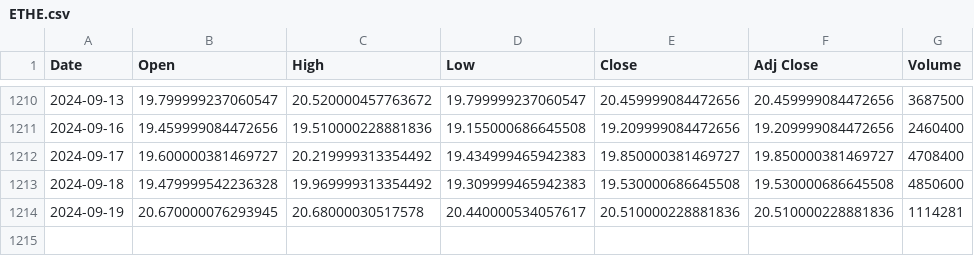
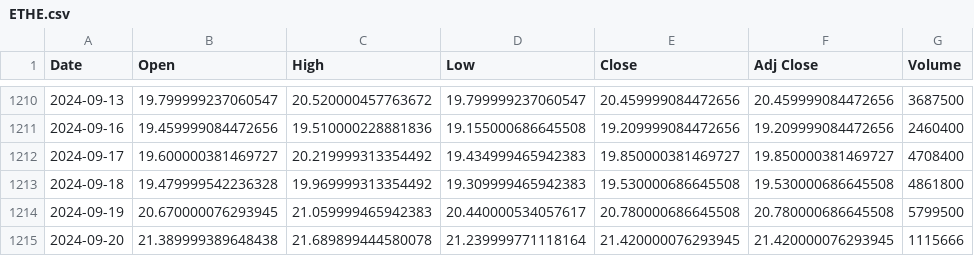
Before and after one commit to bharxhav/crypto-prognosis, a CSV file: data/assets/ETHE.csv, drawn as a sheet; only a part is shown, gaps mark what is left out.

```diff
--- a/data/assets/ETHE.csv
+++ b/data/assets/ETHE.csv
@@ -1212,3 +1212,4 @@ Date,Open,High,Low,Close,Adj Close,Volume
 2024-09-17,19.600000381469727,20.219999313354492,19.434999465942383,19.850000381469727,19.850000381469727,4708400
-2024-09-18,19.479999542236328,19.969999313354492,19.309999465942383,19.530000686645508,19.530000686645508,4850600
-2024-09-19,20.670000076293945,20.68000030517578,20.440000534057617,20.510000228881836,20.510000228881836,1114281
+2024-09-18,19.479999542236328,19.969999313354492,19.309999465942383,19.530000686645508,19.530000686645508,4861800
+2024-09-19,20.670000076293945,21.059999465942383,20.440000534057617,20.780000686645508,20.780000686645508,5799500
+2024-09-20,21.389999389648438,21.689899444580078,21.239999771118164,21.420000076293945,21.420000076293945,1115666
```
Also changed, not shown: data/assets/ETCG.csv, data/assets/GBTC.csv, 5 other files.
